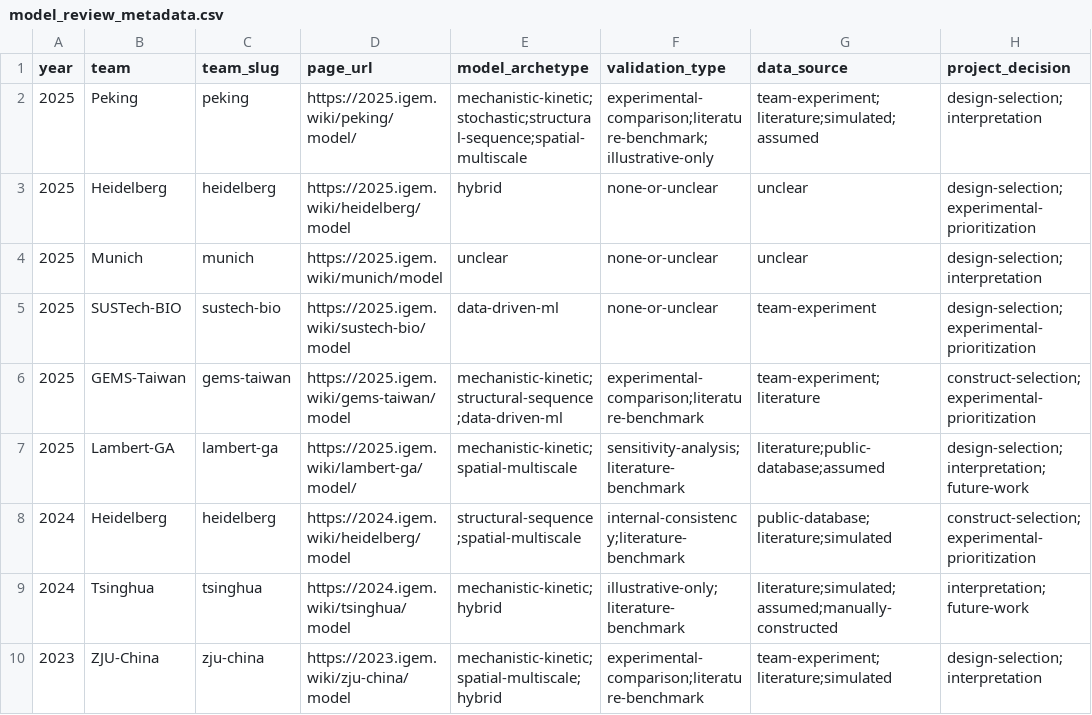
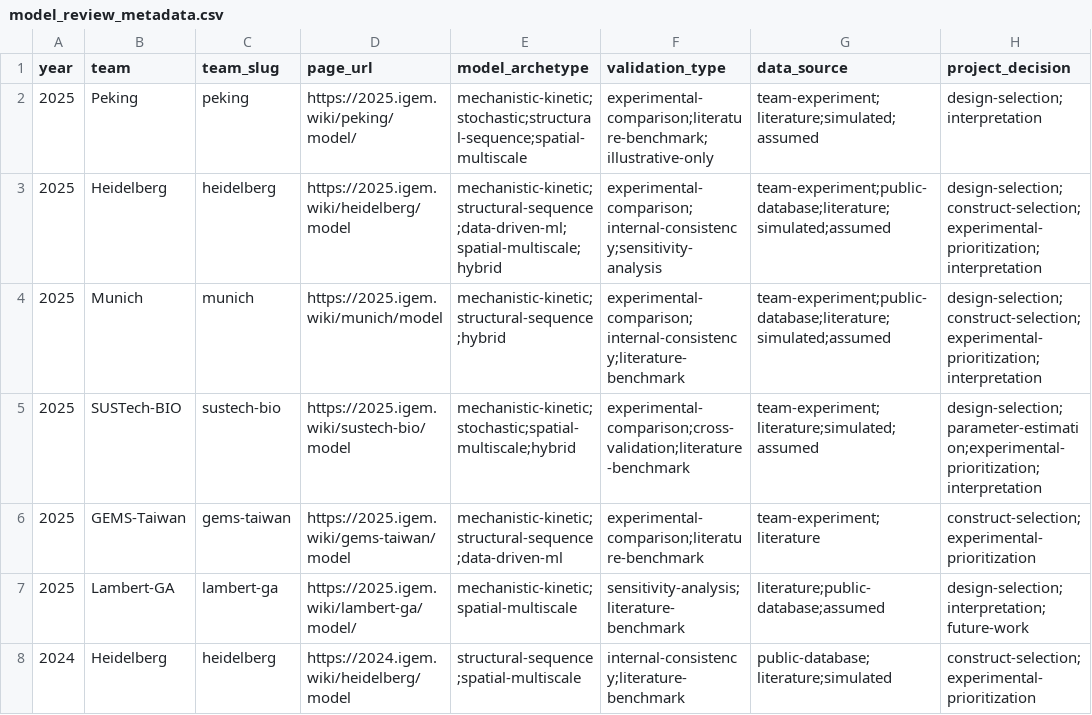
Before and after one commit to TravisBoston16/iGEM-Wiki-Skills, a CSV file: corpus/model_review_metadata.csv, drawn as a sheet; only a part is shown; the shorter side is filled out with more unchanged rows.

```diff
--- a/corpus/model_review_metadata.csv
+++ b/corpus/model_review_metadata.csv
@@ -2,5 +2,5 @@ year,team,team_slug,page_url,model_archetype,validation_type,data_source,project
 2025,Peking,peking,https://2025.igem.wiki/peking/model/,mechanistic-kinetic;stochastic;structural-sequence;spatial-multiscale,experimental-comparison;literature-benchmark;illustrative-only,team-experiment;literature;simulated;assumed,design-selection;interpretation
-2025,Heidelberg,heidelberg,https://2025.igem.wiki/heidelberg/model,hybrid,none-or-unclear,unclear,design-selection;experimental-prioritization
-2025,Munich,munich,https://2025.igem.wiki/munich/model,unclear,none-or-unclear,unclear,design-selection;interpretation
-2025,SUSTech-BIO,sustech-bio,https://2025.igem.wiki/sustech-bio/model,data-driven-ml,none-or-unclear,team-experiment,design-selection;experimental-prioritization
+2025,Heidelberg,heidelberg,https://2025.igem.wiki/heidelberg/model,mechanistic-kinetic;structural-sequence;data-driven-ml;spatial-multiscale;hybrid,experimental-comparison;internal-consistency;sensitivity-analysis,team-experiment;public-database;literature;simulated;assumed,design-selection;construct-selection;experimental-prioritization;interpretation
+2025,Munich,munich,https://2025.igem.wiki/munich/model,mechanistic-kinetic;structural-sequence;hybrid,experimental-comparison;internal-consistency;literature-benchmark,team-experiment;public-database;literature;simulated;assumed,design-selection;construct-selection;experimental-prioritization;interpretation
+2025,SUSTech-BIO,sustech-bio,https://2025.igem.wiki/sustech-bio/model,mechanistic-kinetic;stochastic;spatial-multiscale;hybrid,experimental-comparison;cross-validation;literature-benchmark,team-experiment;literature;simulated;assumed,design-selection;parameter-estimation;experimental-prioritization;interpretation
 2025,GEMS-Taiwan,gems-taiwan,https://2025.igem.wiki/gems-taiwan/model,mechanistic-kinetic;structural-sequence;data-driven-ml,experimental-comparison;literature-benchmark,team-experiment;literature,construct-selection;experimental-prioritization
```
Also changed, not shown: corpus/page_reviews.csv, 11 other files.
